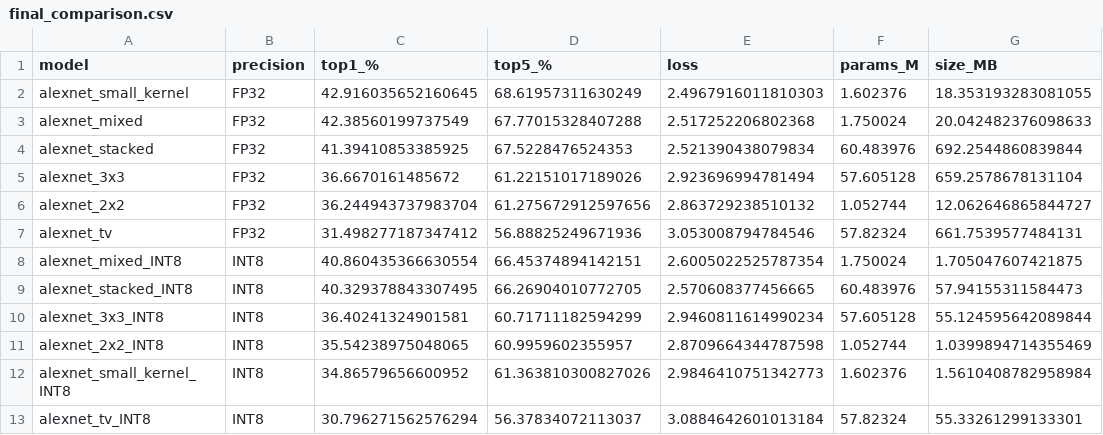
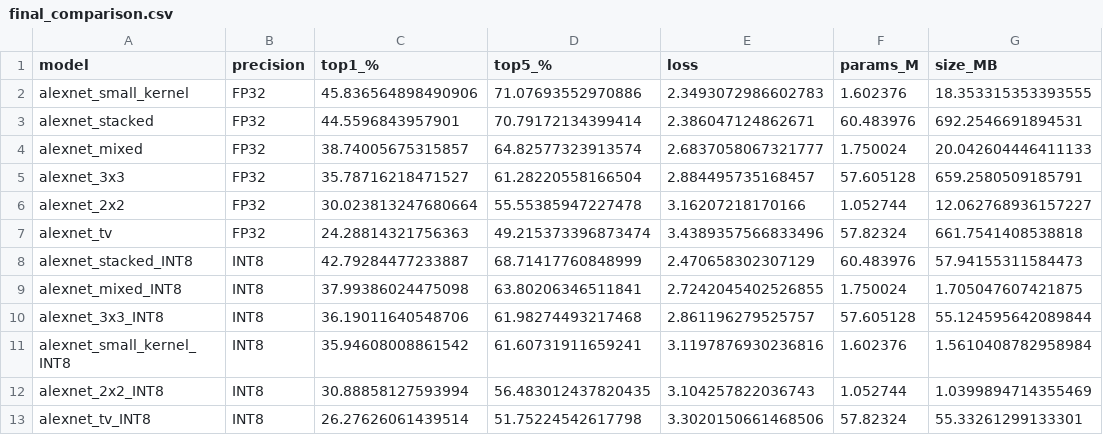
Before and after one commit to RafaelSdeS/dnn_study, a CSV file: results/alexnet_qat_phase2/final_comparison.csv, drawn as a sheet.

```diff
--- a/results/alexnet_qat_phase2/final_comparison.csv
+++ b/results/alexnet_qat_phase2/final_comparison.csv
@@ -1,13 +1,13 @@
 model,precision,top1_%,top5_%,loss,params_M,size_MB
-alexnet_small_kernel,FP32,42.916035652160645,68.61957311630249,2.4967916011810303,1.602376,18.353193283081055
-alexnet_mixed,FP32,42.38560199737549,67.77015328407288,2.517252206802368,1.750024,20.042482376098633
-alexnet_stacked,FP32,41.39410853385925,67.5228476524353,2.521390438079834,60.483976,692.2544860839844
-alexnet_3x3,FP32,36.6670161485672,61.22151017189026,2.923696994781494,57.605128,659.2578678131104
-alexnet_2x2,FP32,36.244943737983704,61.275672912597656,2.863729238510132,1.052744,12.062646865844727
-alexnet_tv,FP32,31.498277187347412,56.88825249671936,3.053008794784546,57.82324,661.7539577484131
-alexnet_mixed_INT8,INT8,40.860435366630554,66.45374894142151,2.6005022525787354,1.750024,1.705047607421875
-alexnet_stacked_INT8,INT8,40.329378843307495,66.26904010772705,2.570608377456665,60.483976,57.94155311584473
-alexnet_3x3_INT8,INT8,36.40241324901581,60.71711182594299,2.9460811614990234,57.605128,55.124595642089844
-alexnet_2x2_INT8,INT8,35.54238975048065,60.9959602355957,2.8709664344787598,1.052744,1.0399894714355469
-alexnet_small_kernel_INT8,INT8,34.86579656600952,61.363810300827026,2.9846410751342773,1.602376,1.5610408782958984
-alexnet_tv_INT8,INT8,30.796271562576294,56.37834072113037,3.0884642601013184,57.82324,55.33261299133301
+alexnet_small_kernel,FP32,45.836564898490906,71.07693552970886,2.3493072986602783,1.602376,18.353315353393555
+alexnet_stacked,FP32,44.5596843957901,70.79172134399414,2.386047124862671,60.483976,692.2546691894531
+alexnet_mixed,FP32,38.74005675315857,64.82577323913574,2.6837058067321777,1.750024,20.042604446411133
+alexnet_3x3,FP32,35.78716218471527,61.28220558166504,2.884495735168457,57.605128,659.2580509185791
+alexnet_2x2,FP32,30.023813247680664,55.55385947227478,3.16207218170166,1.052744,12.062768936157227
+alexnet_tv,FP32,24.28814321756363,49.215373396873474,3.4389357566833496,57.82324,661.7541408538818
+alexnet_stacked_INT8,INT8,42.79284477233887,68.71417760848999,2.470658302307129,60.483976,57.94155311584473
+alexnet_mixed_INT8,INT8,37.99386024475098,63.80206346511841,2.7242045402526855,1.750024,1.705047607421875
+alexnet_3x3_INT8,INT8,36.19011640548706,61.98274493217468,2.861196279525757,57.605128,55.124595642089844
+alexnet_small_kernel_INT8,INT8,35.94608008861542,61.60731911659241,3.1197876930236816,1.602376,1.5610408782958984
+alexnet_2x2_INT8,INT8,30.88858127593994,56.483012437820435,3.104257822036743,1.052744,1.0399894714355469
+alexnet_tv_INT8,INT8,26.27626061439514,51.75224542617798,3.3020150661468506,57.82324,55.33261299133301
```
Also changed, not shown: results/baselines_qat_phase1/final_comparison.csv, 38 other files.
